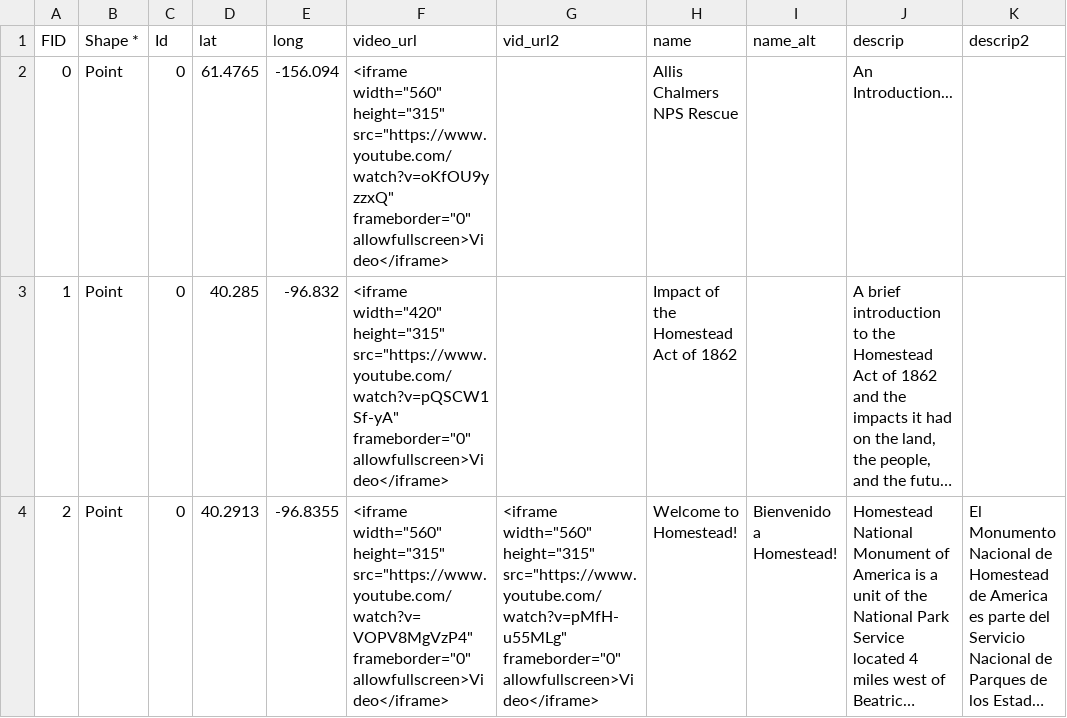
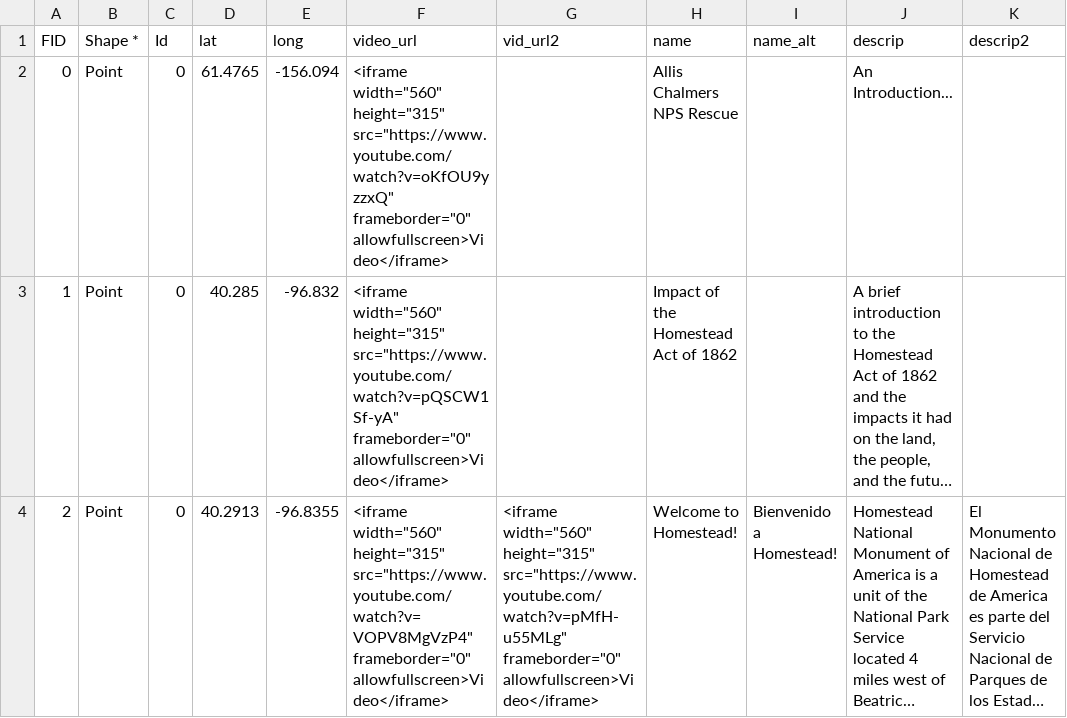
Before and after one commit to HomesteadMap/allis_chalmers, a CSV file: video_loc_original_copy.csv, drawn as a sheet; long unchanged cells end in …; the diff names each change by its address in the sheet, - before the commit and + after, or states it on an @@ line.

Commit message:
Update video_loc_original_copy.csv

```diff
--- a/video_loc_original_copy.csv
+++ b/video_loc_original_copy.csv
-F3 (video_url): <iframe width="420" height="315" src="https://www.youtube.com/watch?v=pQSCW1Sf-yA"…
+F3 (video_url): <iframe width="560" height="315" src="https://www.youtube.com/watch?v=pQSCW1Sf-yA"…
```
